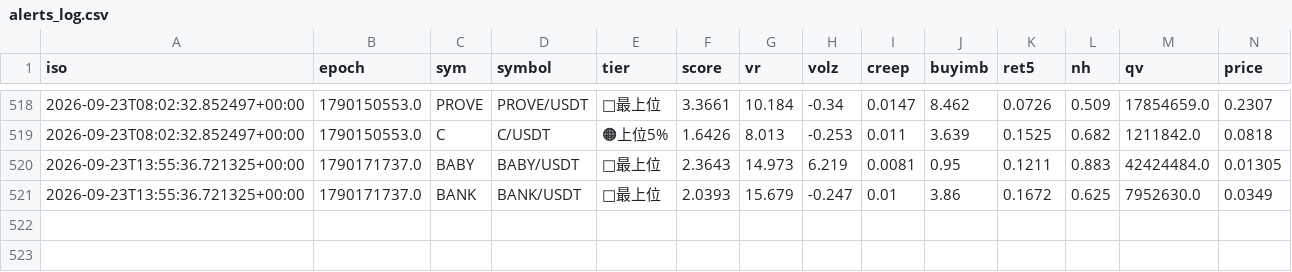
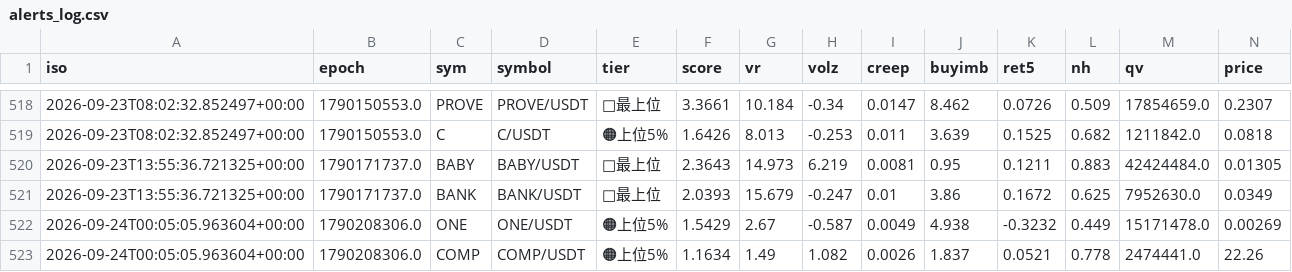
Before and after one commit to divisas072-ui/pump_scan.py, a CSV file: alerts_log.csv, drawn as a sheet; only a part is shown, gaps mark what is left out; rows hold the shown columns only; the diff names each change by its address in the sheet, - before the commit and + after, or states it on an @@ line.

```diff
--- a/alerts_log.csv
+++ b/alerts_log.csv
+row 522: 2026-09-24T00:05:05.963604+00:00 | 1790208306.0 | ONE | ONE/USDT | 🟠上位5% | 1.5429 | 2.67 | -0.587 | 0.0049 | 4.938 | -0.3232 | 0.449 | 15171478.0 | 0.00269
+row 523: 2026-09-24T00:05:05.963604+00:00 | 1790208306.0 | COMP | COMP/USDT | 🟠上位5% | 1.1634 | 1.49 | 1.082 | 0.0026 | 1.837 | 0.0521 | 0.778 | 2474441.0 | 22.26
```
Also changed, not shown: 2 other files.
